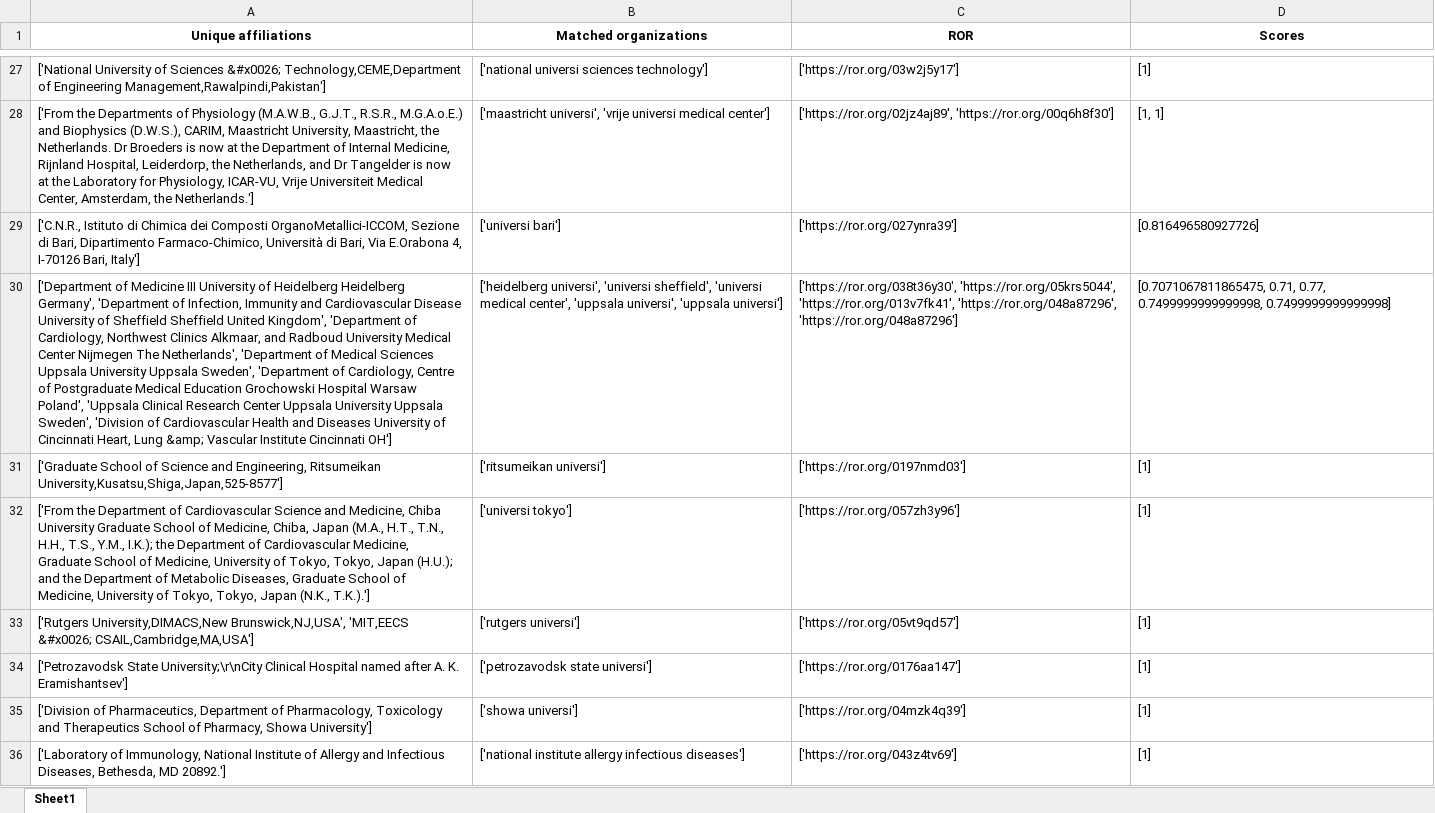
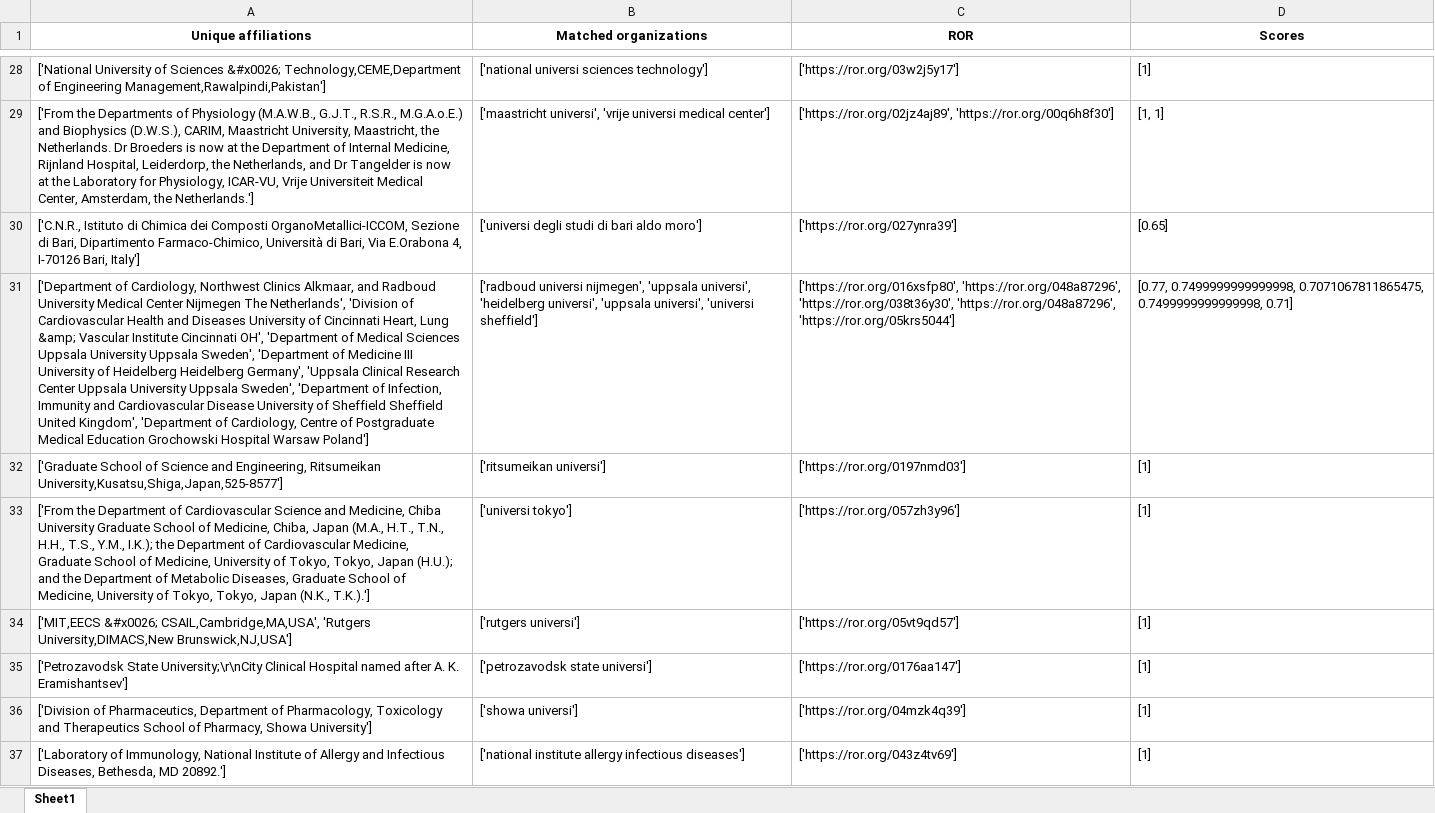
Before and after one commit to mkallipo/affiliation-matching, an Excel workbook: dois_match.xlsx, sheet Sheet1, drawn as a sheet; only a part is shown, gaps mark what is left out; values as stored, in another font and other column widths than the file's, no borders; addresses are those after the commit; the diff covers the shown part only; the diff names each change by its address in the sheet, - before the commit and + after, or states it on an @@ line.

```diff
--- a/dois_match.xlsx (sheet Sheet1)
+++ b/dois_match.xlsx (sheet Sheet1)
-B30 (Matched organizations): ['universi bari']
+B30 (Matched organizations): ['universi degli studi di bari aldo moro']
-D30 (Scores): [0.816496580927726]
+D30 (Scores): [0.65]
-A31 (Unique affiliations): ['Department of Medicine III University of Heidelberg Heidelberg Germany', 'Department of Infection, Immunity and Cardiovascular Disease University of Sheffield Sheffield United Kingdom', 'Department of Cardiology, Northwest Clinics Alkmaar, and Radboud University Medical Center Nijmegen The Netherlands', 'Department of Medical Sciences Uppsala University Uppsala Sweden', 'Department of Cardiology, Centre of Postgraduate Medical Education Grochowski Hospital Warsaw Poland', 'Uppsala Clinical Research Center Uppsala University Uppsala Sweden', 'Division of Cardiovascular Health and Diseases University of Cincinnati Heart, Lung &amp; Vascular Institute Cincinnati OH']
+A31 (Unique affiliations): ['Department of Cardiology, Northwest Clinics Alkmaar, and Radboud University Medical Center Nijmegen The Netherlands', 'Division of Cardiovascular Health and Diseases University of Cincinnati Heart, Lung &amp; Vascular Institute Cincinnati OH', 'Department of Medical Sciences Uppsala University Uppsala Sweden', 'Department of Medicine III University of Heidelberg Heidelberg Germany', 'Uppsala Clinical Research Center Uppsala University Uppsala Sweden', 'Department of Infection, Immunity and Cardiovascular Disease University of Sheffield Sheffield United Kingdom', 'Department of Cardiology, Centre of Postgraduate Medical Education Grochowski Hospital Warsaw Poland']
-B31 (Matched organizations): ['heidelberg universi', 'universi sheffield', 'universi medical center', 'uppsala universi', 'uppsala universi']
+B31 (Matched organizations): ['radboud universi nijmegen', 'uppsala universi', 'heidelberg universi', 'uppsala universi', 'universi sheffield']
-C31 (ROR): ['https://ror.org/038t36y30', 'https://ror.org/05krs5044', 'https://ror.org/013v7fk41', 'https://ror.org/048a87296', 'https://ror.org/048a87296']
+C31 (ROR): ['https://ror.org/016xsfp80', 'https://ror.org/048a87296', 'https://ror.org/038t36y30', 'https://ror.org/048a87296', 'https://ror.org/05krs5044']
-D31 (Scores): [0.7071067811865475, 0.71, 0.77, 0.7499999999999998, 0.7499999999999998]
+D31 (Scores): [0.77, 0.7499999999999998, 0.7071067811865475, 0.7499999999999998, 0.71]
-A34 (Unique affiliations): ['Rutgers University,DIMACS,New Brunswick,NJ,USA', 'MIT,EECS &#x0026; CSAIL,Cambridge,MA,USA']
+A34 (Unique affiliations): ['MIT,EECS &#x0026; CSAIL,Cambridge,MA,USA', 'Rutgers University,DIMACS,New Brunswick,NJ,USA']
```
Also changed, not shown: 18 added rows, 10 removed rows and 152 edited cells elsewhere in this sheet, affs_match.xlsx, 3 other files.
